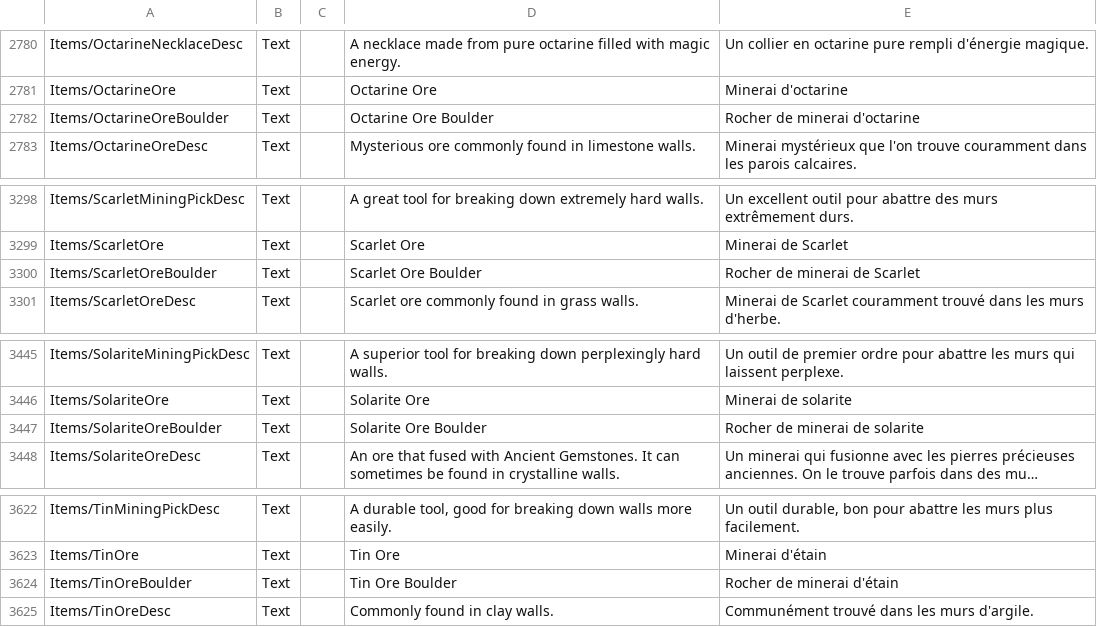
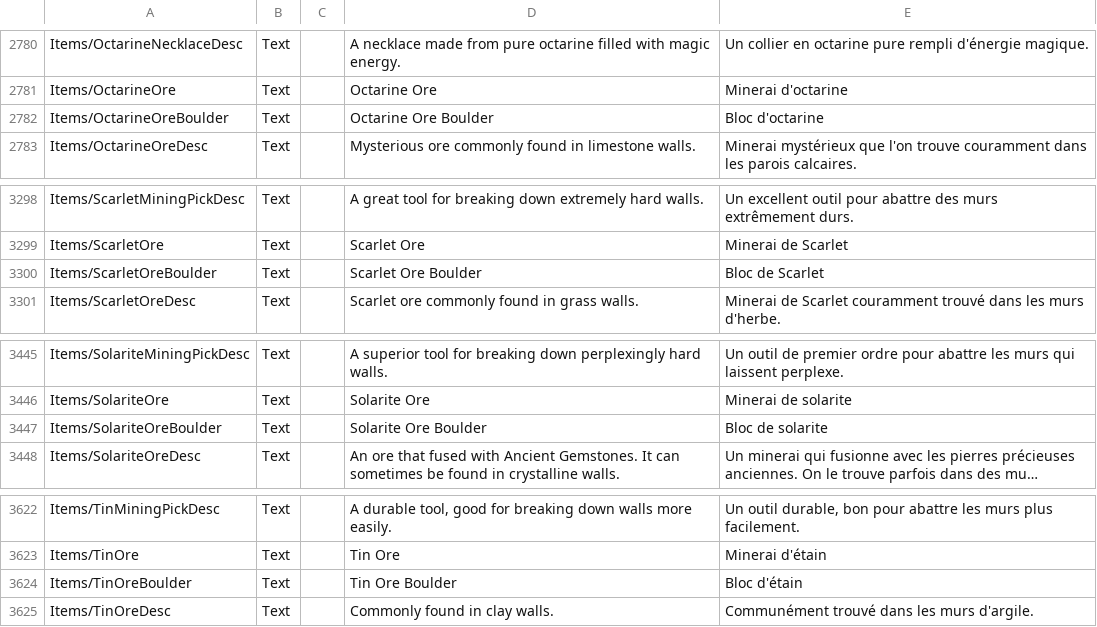
Before and after one commit to Arona74/CoreKeeper_FrenchTranslation, a CSV file: Localization.csv, drawn as a sheet; only a part is shown, gaps mark what is left out; long unchanged cells end in …; the diff covers the shown part only; the diff names each change by its address in the sheet, - before the commit and + after, or states it on an @@ line.

Commit message:
Update Localization.csv
MAJ Bloc

```diff
--- a/Localization.csv
+++ b/Localization.csv
-E2782: Rocher de minerai d'octarine
+E2782: Bloc d'octarine
-E3300: Rocher de minerai de Scarlet
+E3300: Bloc de Scarlet
-E3447: Rocher de minerai de solarite
+E3447: Bloc de solarite
-E3624: Rocher de minerai d'étain
+E3624: Bloc d'étain
```
Also changed, not shown: 6 edited cells elsewhere in this file.
